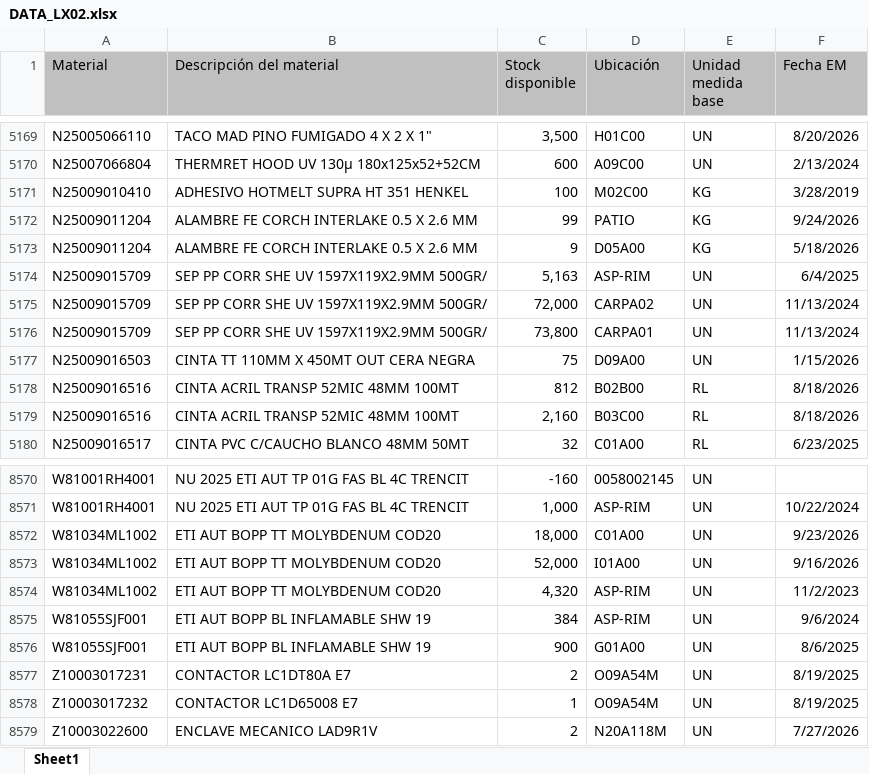
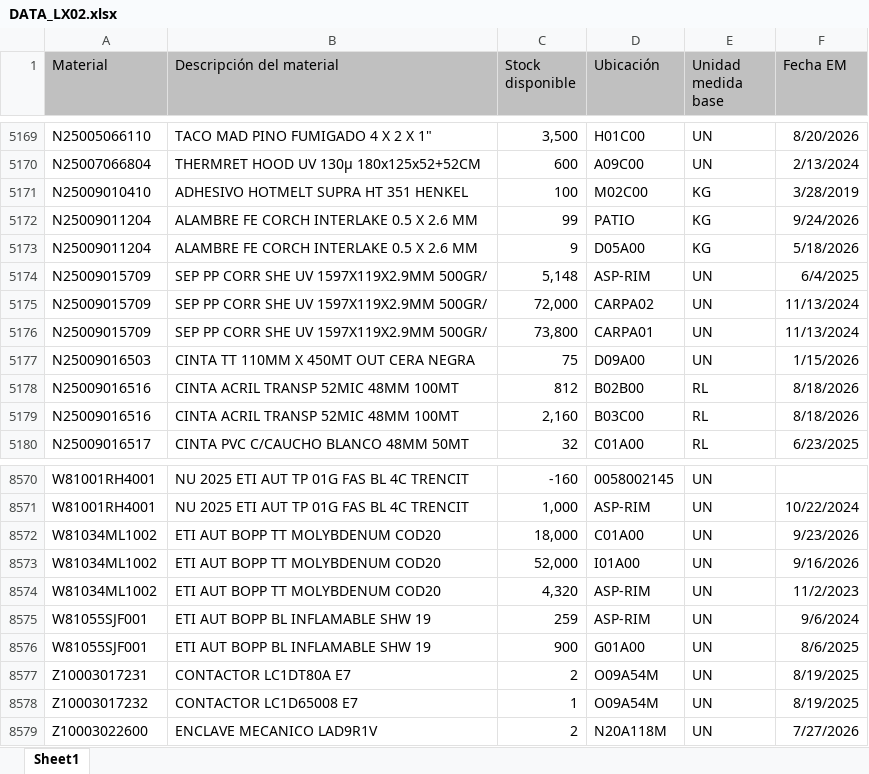
Before and after one commit to manmetrh/Consulta-saldos, an Excel workbook: DATA_LX02.xlsx, sheet Sheet1, drawn as a sheet; only a part is shown, gaps mark what is left out; values as stored, in another font and other column widths than the file's, no borders; the diff covers the shown part only; the diff names each change by its address in the sheet, - before the commit and + after, or states it on an @@ line.

```diff
--- a/DATA_LX02.xlsx (sheet Sheet1)
+++ b/DATA_LX02.xlsx (sheet Sheet1)
-C5174 (Stock disponible): 5,163
+C5174 (Stock disponible): 5,148
-C8575 (Stock disponible): 384
+C8575 (Stock disponible): 259
```
Also changed, not shown: 5 edited cells elsewhere in this sheet, 1 other file.
